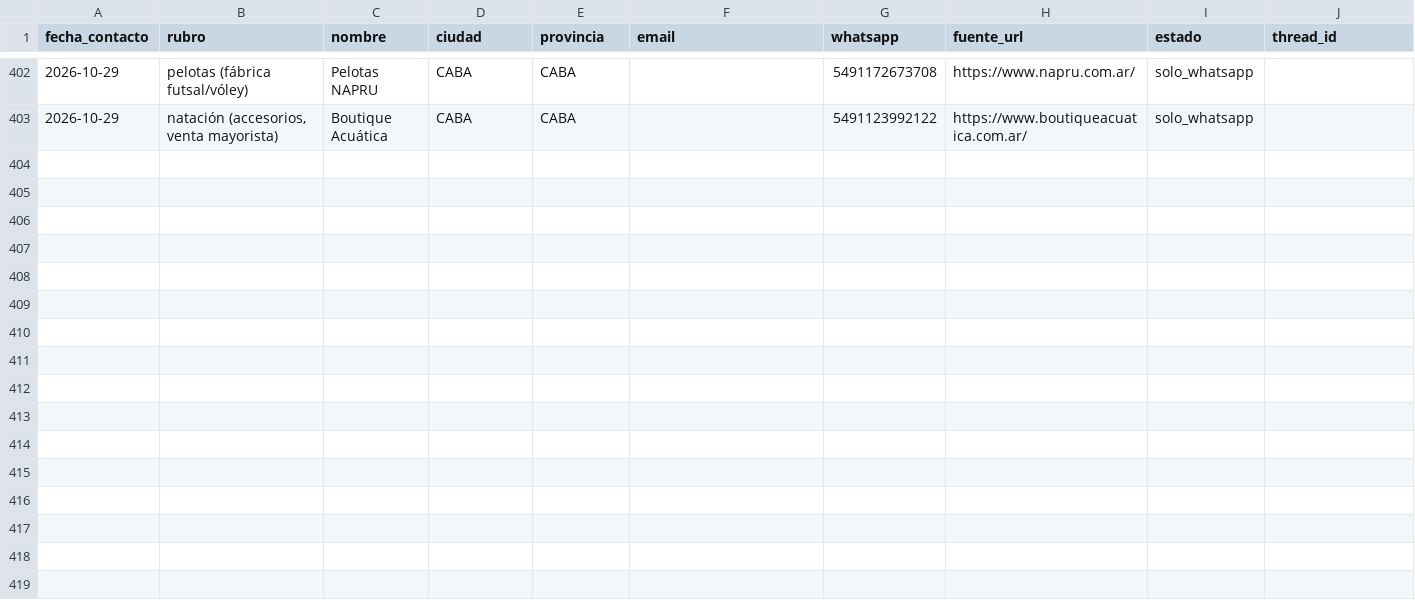
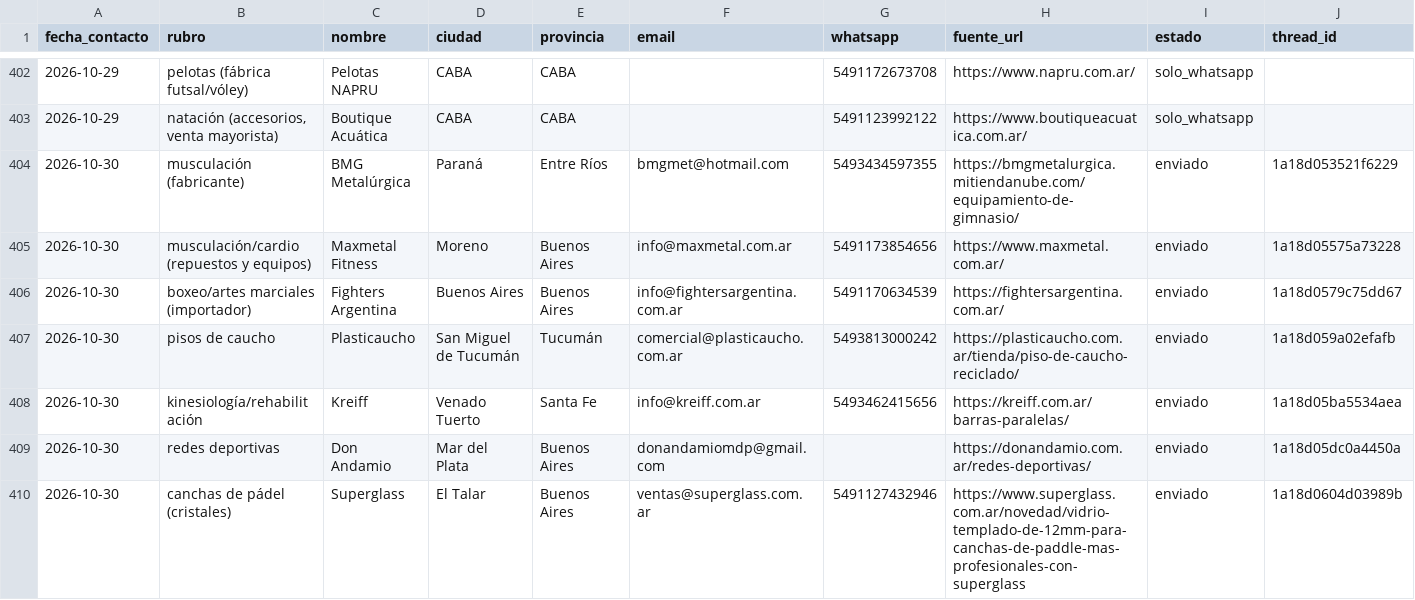
Before and after one commit to lagmannicolas-star/proyecto-fitness, a CSV file: ventas/prospectos-proveedores.csv, drawn as a sheet; only a part is shown, gaps mark what is left out; rows hold the shown columns only; the diff covers the shown part only; the diff names each change by its address in the sheet, - before the commit and + after, or states it on an @@ line.

```diff
--- a/ventas/prospectos-proveedores.csv
+++ b/ventas/prospectos-proveedores.csv
+row 404: 2026-10-30 | musculación (fabricante) | BMG Metalúrgica | Paraná | Entre Ríos | bmgmet@hotmail.com | 5493434597355 | https://bmgmetalurgica.mitiendanube.com/equipamiento-de-gimnasio/ | enviado | 1a18d053521f6229
+row 405: 2026-10-30 | musculación/cardio (repuestos y equipos) | Maxmetal Fitness | Moreno | Buenos Aires | info@maxmetal.com.ar | 5491173854656 | https://www.maxmetal.com.ar/ | enviado | 1a18d05575a73228
+row 406: 2026-10-30 | boxeo/artes marciales (importador) | Fighters Argentina | Buenos Aires | Buenos Aires | info@fightersargentina.com.ar | 5491170634539 | https://fightersargentina.com.ar/ | enviado | 1a18d0579c75dd67
+row 407: 2026-10-30 | pisos de caucho | Plasticaucho | San Miguel de Tucumán | Tucumán | comercial@plasticaucho.com.ar | 5493813000242 | https://plasticaucho.com.ar/tienda/piso-de-caucho-reciclado/ | enviado | 1a18d059a02efafb
+row 408: 2026-10-30 | kinesiología/rehabilitación | Kreiff | Venado Tuerto | Santa Fe | info@kreiff.com.ar | 5493462415656 | https://kreiff.com.ar/barras-paralelas/ | enviado | 1a18d05ba5534aea
+row 409: 2026-10-30 | redes deportivas | Don Andamio | Mar del Plata | Buenos Aires | donandamiomdp@gmail.com |  | https://donandamio.com.ar/redes-deportivas/ | enviado | 1a18d05dc0a4450a
+row 410: 2026-10-30 | canchas de pádel (cristales) | Superglass | El Talar | Buenos Aires | ventas@superglass.com.ar | 5491127432946 | https://www.superglass.com.ar/novedad/vidrio-templado-de-12mm-para-canchas-de-paddle-mas-profesionales-con-superglass | enviado | 1a18d0604d03989b
```
Also changed, not shown: 7 added rows and 58 edited cells elsewhere in this file.
